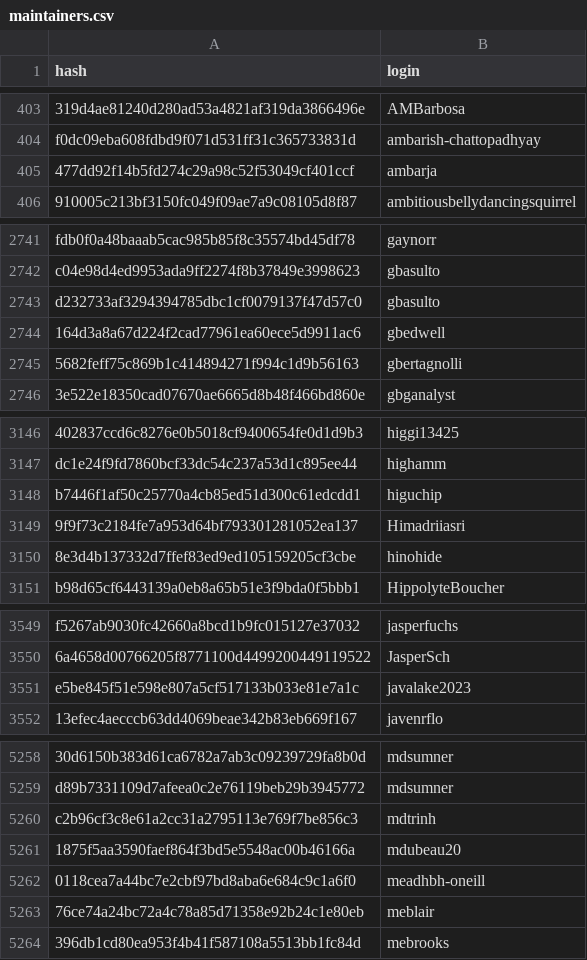
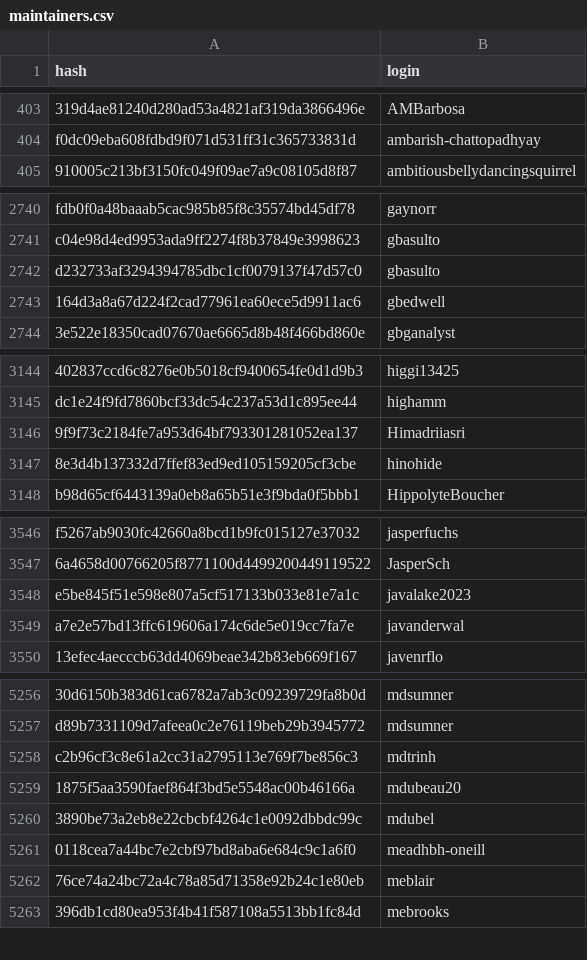
Before and after one commit to r-universe-org/cran-to-git, a CSV file: maintainers.csv, drawn as a sheet; only a part is shown, gaps mark what is left out; removed rows and columns are numbered as before the commit, all else as after; the diff covers the shown part only; the diff names each change by its address in the sheet, - before the commit and + after, or states it on an @@ line.

```diff
--- a/maintainers.csv
+++ b/maintainers.csv
-row 405: 477dd92f14b5fd274c29a98c52f53049cf401ccf | ambarja
-row 2745: 5682feff75c869b1c414894271f994c1d9b56163 | gbertagnolli
-row 3148: b7446f1af50c25770a4cb85ed51d300c61edcdd1 | higuchip
+row 3549: a7e2e57bd13ffc619606a174c6de5e019cc7fa7e | javanderwal
+row 5260: 3890be73a2eb8e22cbcbf4264c1e0092dbbdc99c | mdubel
```
Also changed, not shown: 1 added row elsewhere in this file.
